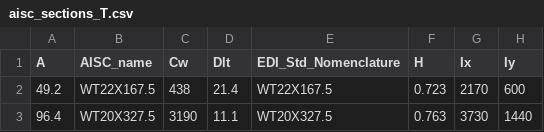
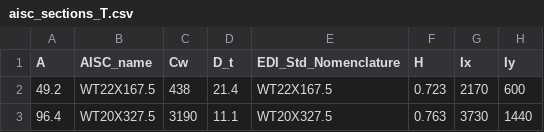
Before and after one commit to youandvern/efficalc, a CSV file: efficalc/sections/csv/aisc_sections_T.csv, drawn as a sheet; only a part is shown; the diff names each change by its address in the sheet, - before the commit and + after, or states it on an @@ line.

```diff
--- a/efficalc/sections/csv/aisc_sections_T.csv
+++ b/efficalc/sections/csv/aisc_sections_T.csv
-D1: Dlt
+D1: D_t
```
Also changed, not shown: efficalc/sections/csv/aisc_sections_channel.csv, 30 other files.
